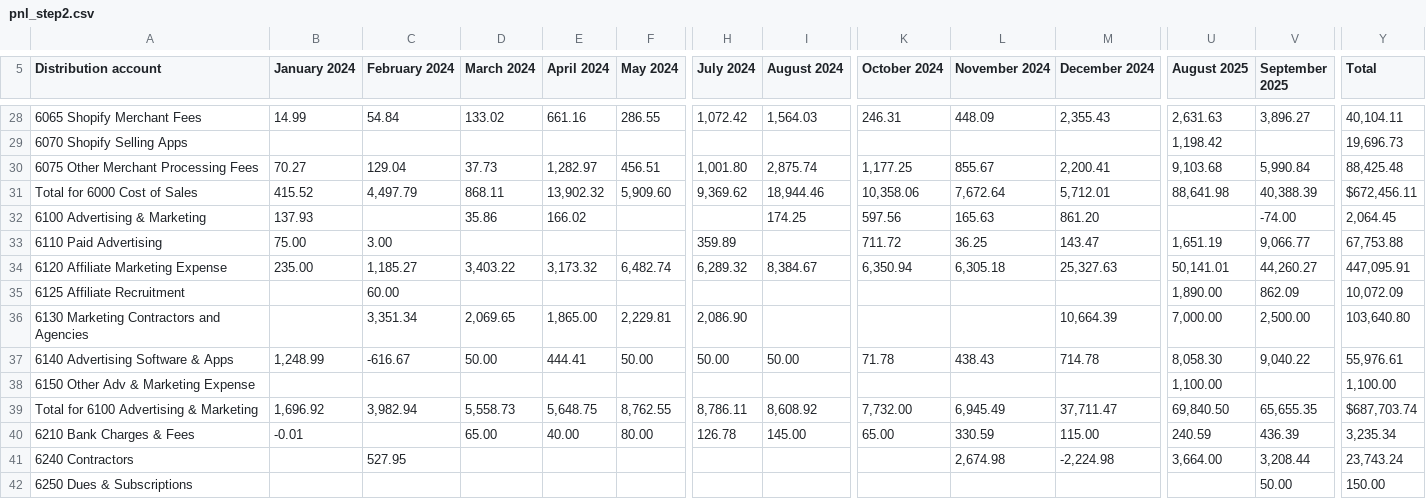
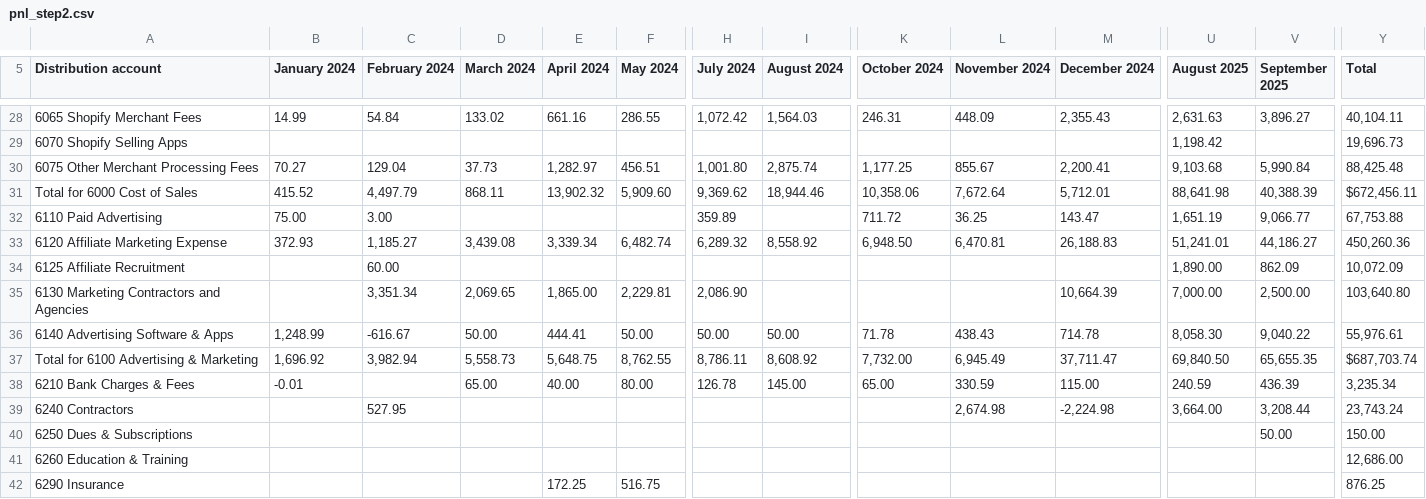
Before and after one commit to robertopablonoel/spicy-pnl, a CSV file: numbers-for-broker/output/pnl_step2.csv, drawn as a sheet; only a part is shown, gaps mark what is left out; the shorter side is filled out with more unchanged rows; removed rows and columns are numbered as before the commit, all else as after; rows hold the shown columns only; the diff covers the shown part only; the diff names each change by its address in the sheet, - before the commit and + after, or states it on an @@ line.

```diff
--- a/numbers-for-broker/output/pnl_step2.csv
+++ b/numbers-for-broker/output/pnl_step2.csv
-row 32: 6100 Advertising & Marketing | 137.93 |  | 35.86 | 166.02 |  |  | 174.25 | 597.56 | 165.63 | 861.20 |  | -74.00 | 2,064.45
-B33 (January 2024): 235.00
+B33 (January 2024): 372.93
-D33 (March 2024): 3,403.22
+D33 (March 2024): 3,439.08
-E33 (April 2024): 3,173.32
+E33 (April 2024): 3,339.34
-I33 (August 2024): 8,384.67
+I33 (August 2024): 8,558.92
-K33 (October 2024): 6,350.94
+K33 (October 2024): 6,948.50
-L33 (November 2024): 6,305.18
+L33 (November 2024): 6,470.81
-M33 (December 2024): 25,327.63
+M33 (December 2024): 26,188.83
-U33 (August 2025): 50,141.01
+U33 (August 2025): 51,241.01
-V33 (September 2025): 44,260.27
+V33 (September 2025): 44,186.27
-Y33 (Total): 447,095.91
+Y33 (Total): 450,260.36
-row 38: 6150 Other Adv & Marketing Expense |  |  |  |  |  |  |  |  |  |  | 1,100.00 |  | 1,100.00
```
Also changed, not shown: 25 edited cells elsewhere in this file, numbers-for-broker/output/broker-package/3_final_pnl.csv, numbers-for-broker/output/pnl_step3.csv, 16 other files.
